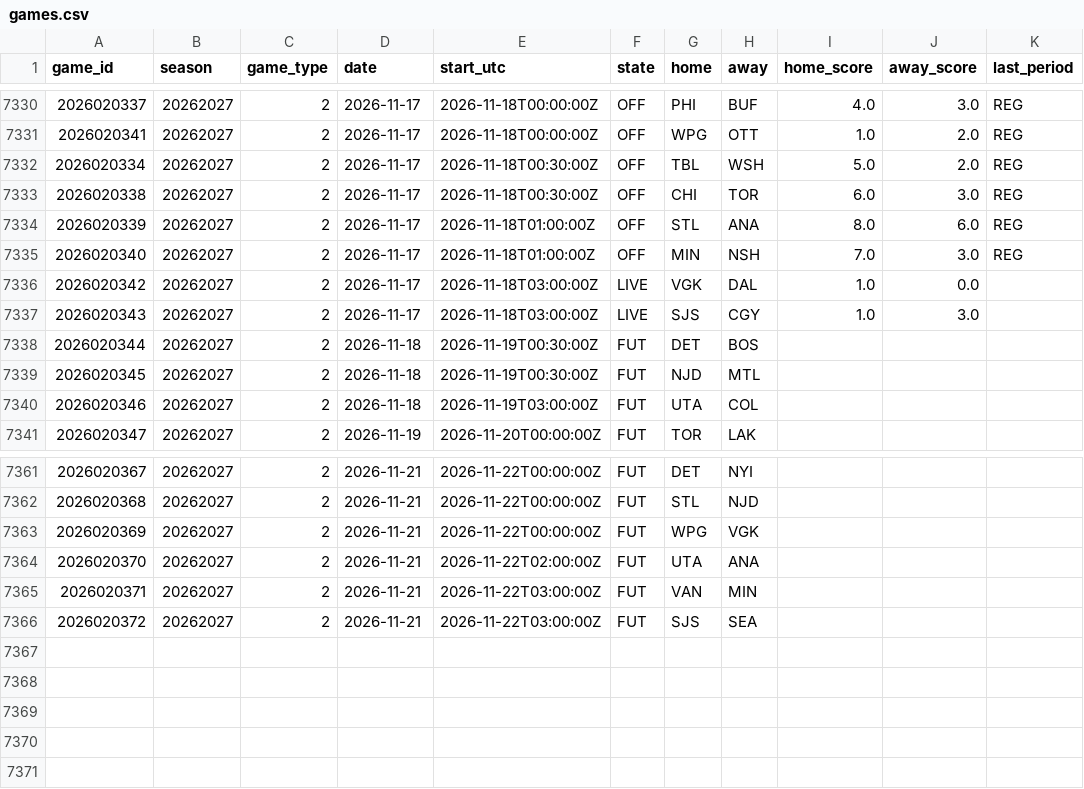
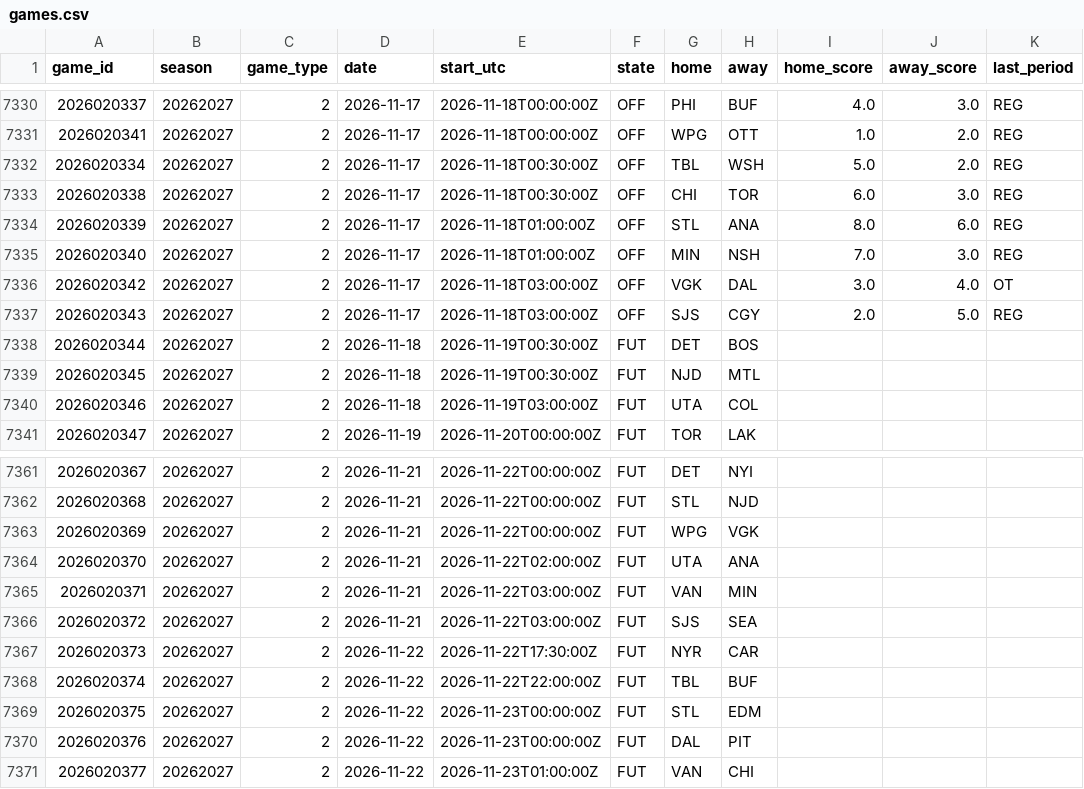
Before and after one commit to 88jackcarr/NHL-odds-betting, a CSV file: data/games.csv, drawn as a sheet; only a part is shown, gaps mark what is left out.

```diff
--- a/data/games.csv
+++ b/data/games.csv
@@ -7335,4 +7335,4 @@ game_id,season,game_type,date,start_utc,state,home,away,home_score,away_score,la
 2026020340,20262027,2,2026-11-17,2026-11-18T01:00:00Z,OFF,MIN,NSH,7.0,3.0,REG
-2026020342,20262027,2,2026-11-17,2026-11-18T03:00:00Z,LIVE,VGK,DAL,1.0,0.0,
-2026020343,20262027,2,2026-11-17,2026-11-18T03:00:00Z,LIVE,SJS,CGY,1.0,3.0,
+2026020342,20262027,2,2026-11-17,2026-11-18T03:00:00Z,OFF,VGK,DAL,3.0,4.0,OT
+2026020343,20262027,2,2026-11-17,2026-11-18T03:00:00Z,OFF,SJS,CGY,2.0,5.0,REG
 2026020344,20262027,2,2026-11-18,2026-11-19T00:30:00Z,FUT,DET,BOS,,,
@@ -7366 +7366,6 @@ game_id,season,game_type,date,start_utc,state,home,away,home_score,away_score,la
 2026020372,20262027,2,2026-11-21,2026-11-22T03:00:00Z,FUT,SJS,SEA,,,
+2026020373,20262027,2,2026-11-22,2026-11-22T17:30:00Z,FUT,NYR,CAR,,,
+2026020374,20262027,2,2026-11-22,2026-11-22T22:00:00Z,FUT,TBL,BUF,,,
+2026020375,20262027,2,2026-11-22,2026-11-23T00:00:00Z,FUT,STL,EDM,,,
+2026020376,20262027,2,2026-11-22,2026-11-23T00:00:00Z,FUT,DAL,PIT,,,
+2026020377,20262027,2,2026-11-22,2026-11-23T01:00:00Z,FUT,VAN,CHI,,,
```
Also changed, not shown: data/bets.csv, data/goalie_games.csv, 2 other files.
